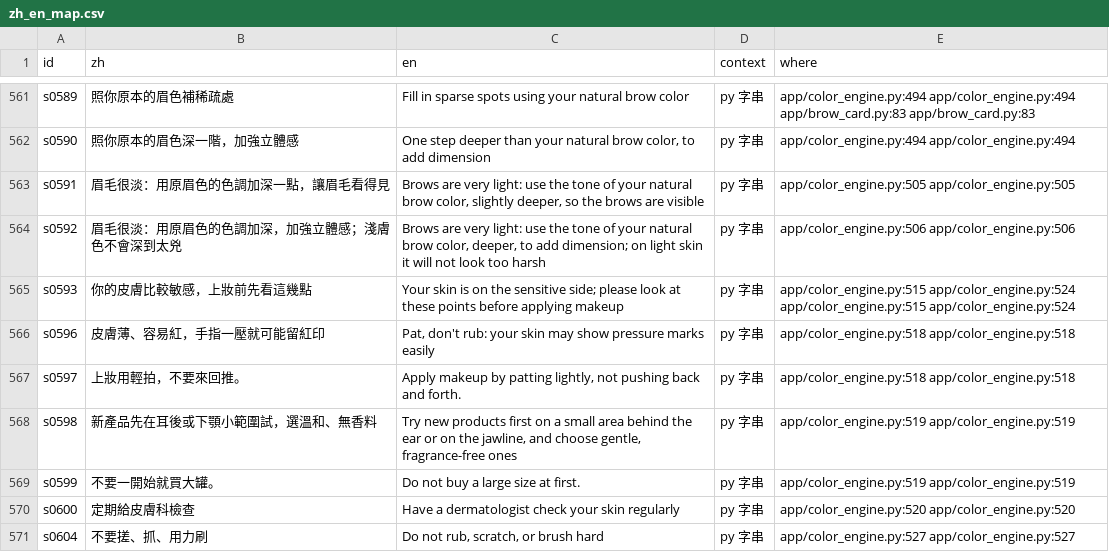
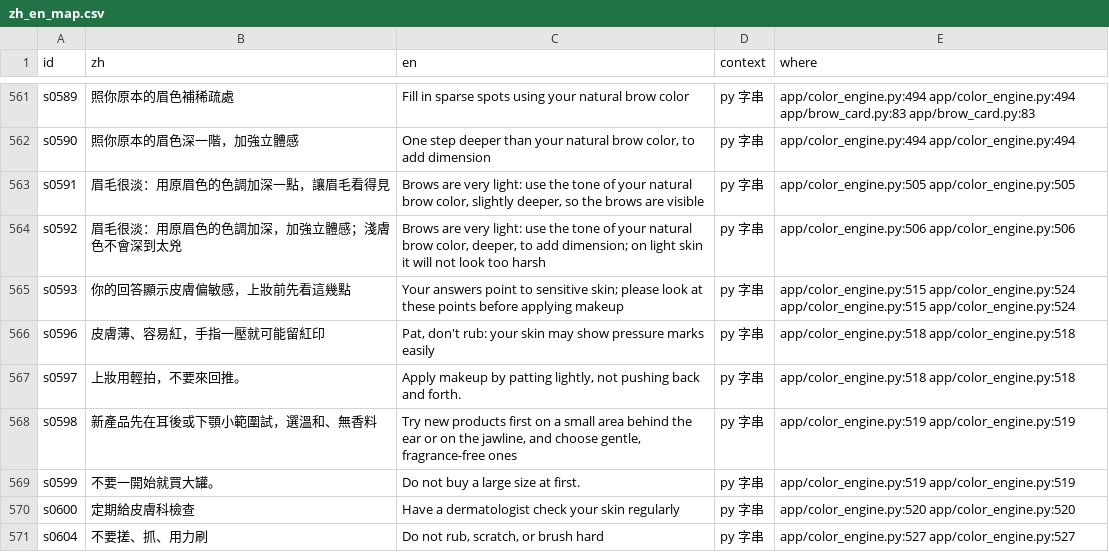
Before and after one commit to jiarong0423/goodglow-try-on, a CSV file: docs/i18n/zh_en_map.csv, drawn as a sheet; only a part is shown, gaps mark what is left out.

Commit message:
README opens on makeup and the lighter-patch case; sensitive-skin line says it comes from the answers; branded error page

```diff
--- a/docs/i18n/zh_en_map.csv
+++ b/docs/i18n/zh_en_map.csv
@@ -564,3 +564,3 @@ s0591,眉毛很淡：用原眉色的色調加深一點，讓眉毛看得見,"Bro
 s0592,眉毛很淡：用原眉色的色調加深，加強立體感；淺膚色不會深到太兇,"Brows are very light: use the tone of your natural brow color, deeper, to add dimension; on light skin it will not look too harsh",py 字串,app/color_engine.py:506 app/color_engine.py:506
-s0593,你的皮膚比較敏感，上妝前先看這幾點,Your skin is on the sensitive side; please look at these points before applying makeup,py 字串,app/color_engine.py:515 app/color_engine.py:524 app/color_engine.py:515 app/color_engine.py:524
+s0593,你的回答顯示皮膚偏敏感，上妝前先看這幾點,Your answers point to sensitive skin; please look at these points before applying makeup,py 字串,app/color_engine.py:515 app/color_engine.py:524 app/color_engine.py:515 app/color_engine.py:524
 s0596,皮膚薄、容易紅，手指一壓就可能留紅印,"Pat, don't rub: your skin may show pressure marks easily",py 字串,app/color_engine.py:518 app/color_engine.py:518
```
Also changed, not shown: 7 other files.
